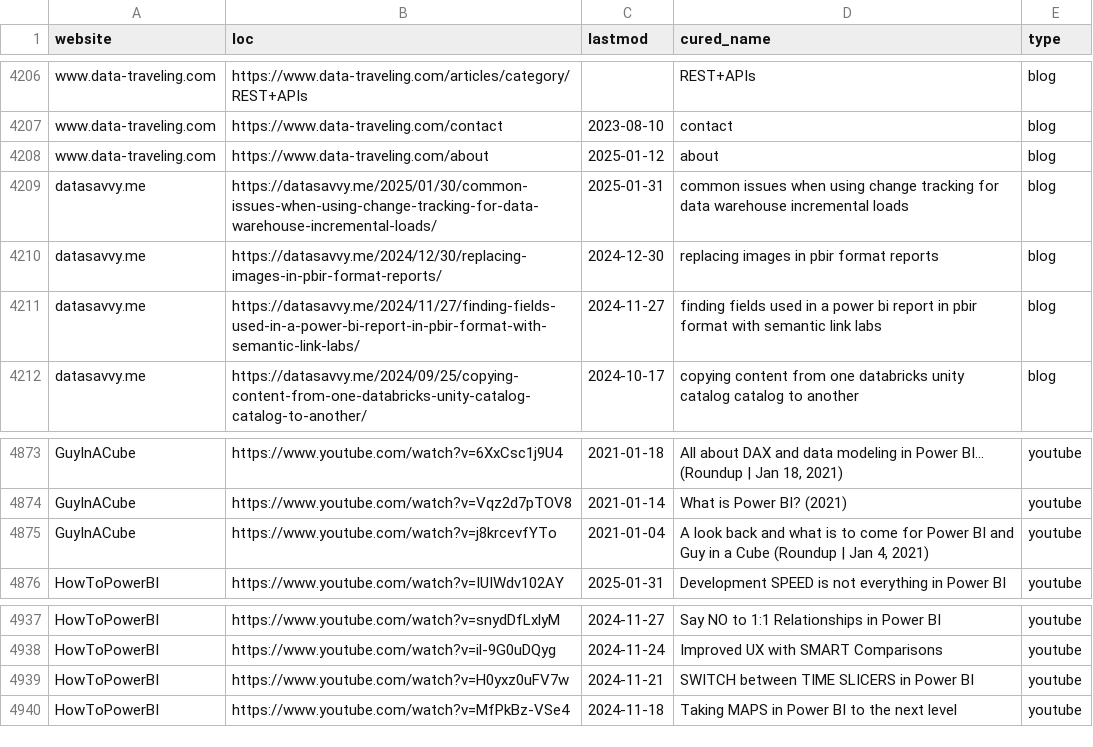
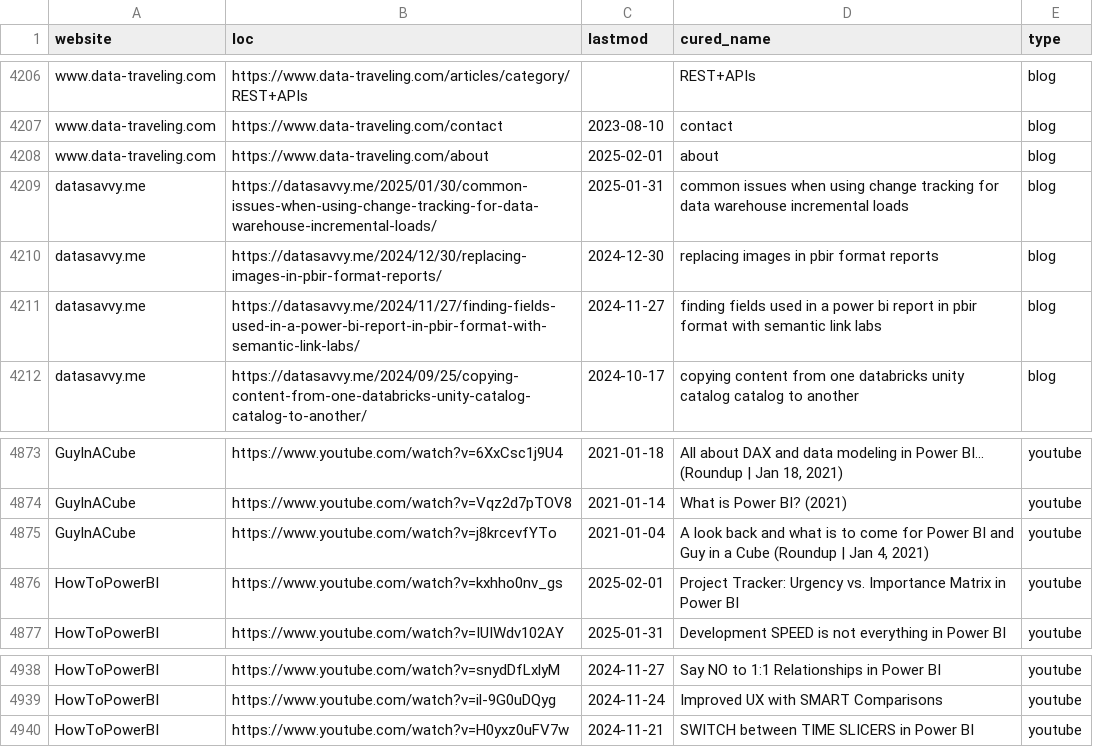
Before and after one commit to julian-passebecq/newsai_blue_scripts, a CSV file: newsai_script-main/data/sitemap.csv, drawn as a sheet; only a part is shown, gaps mark what is left out; the diff covers the shown part only.

```diff
--- a/newsai_script-main/data/sitemap.csv
+++ b/newsai_script-main/data/sitemap.csv
@@ -4207,3 +4207,3 @@ www.data-traveling.com,https://www.data-traveling.com/articles/category/REST+API
 www.data-traveling.com,https://www.data-traveling.com/contact,2023-08-10,contact,blog
-www.data-traveling.com,https://www.data-traveling.com/about,2025-01-12,about,blog
+www.data-traveling.com,https://www.data-traveling.com/about,2025-02-01,about,blog
 datasavvy.me,https://datasavvy.me/2025/01/30/common-issues-when-using-change-tracking-for-data-warehouse-incremental-loads/,2025-01-31,common issues when using change tracking for data warehouse incremental loads,blog
@@ -4875,2 +4875,3 @@ GuyInACube,https://www.youtube.com/watch?v=Vqz2d7pTOV8,2021-01-14,What is Power
 GuyInACube,https://www.youtube.com/watch?v=j8krcevfYTo,2021-01-04,"A look back and what is to come for Power BI and Guy in a Cube (Roundup | Jan 4, 2021)",youtube
+HowToPowerBI,https://www.youtube.com/watch?v=kxhho0nv_gs,2025-02-01,Project Tracker: Urgency vs. Importance Matrix in Power BI,youtube
 HowToPowerBI,https://www.youtube.com/watch?v=IUIWdv102AY,2025-01-31,Development SPEED is not everything in Power BI,youtube
@@ -4939,2 +4940 @@ HowToPowerBI,https://www.youtube.com/watch?v=il-9G0uDQyg,2024-11-24,Improved UX
 HowToPowerBI,https://www.youtube.com/watch?v=H0yxz0uFV7w,2024-11-21,SWITCH between TIME SLICERS in Power BI,youtube
-HowToPowerBI,https://www.youtube.com/watch?v=MfPkBz-VSe4,2024-11-18,Taking MAPS in Power BI to the next level,youtube
```
Also changed, not shown: 12 added rows, 12 removed rows, 33 moved rows and 6 edited cells elsewhere in this file.
